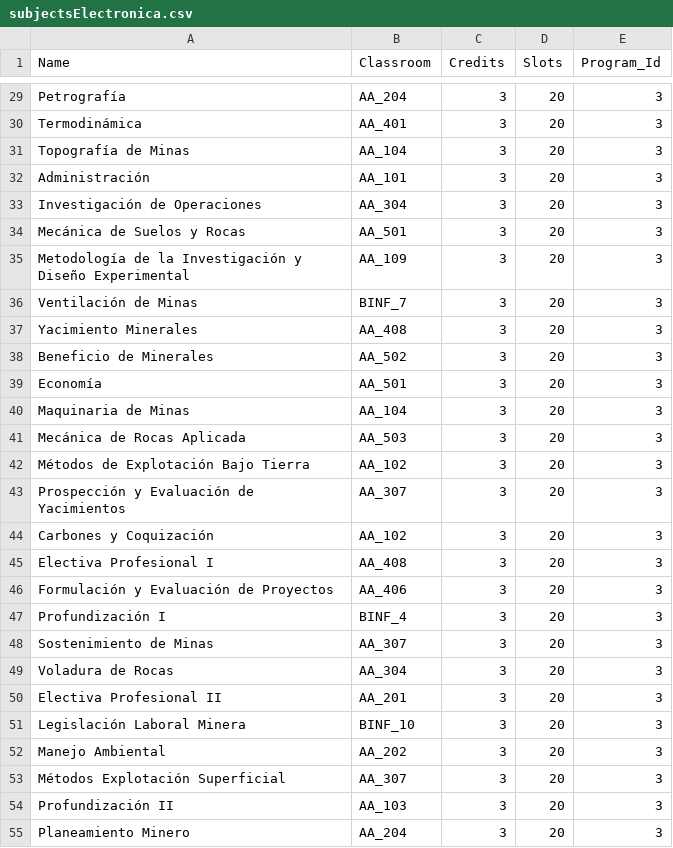
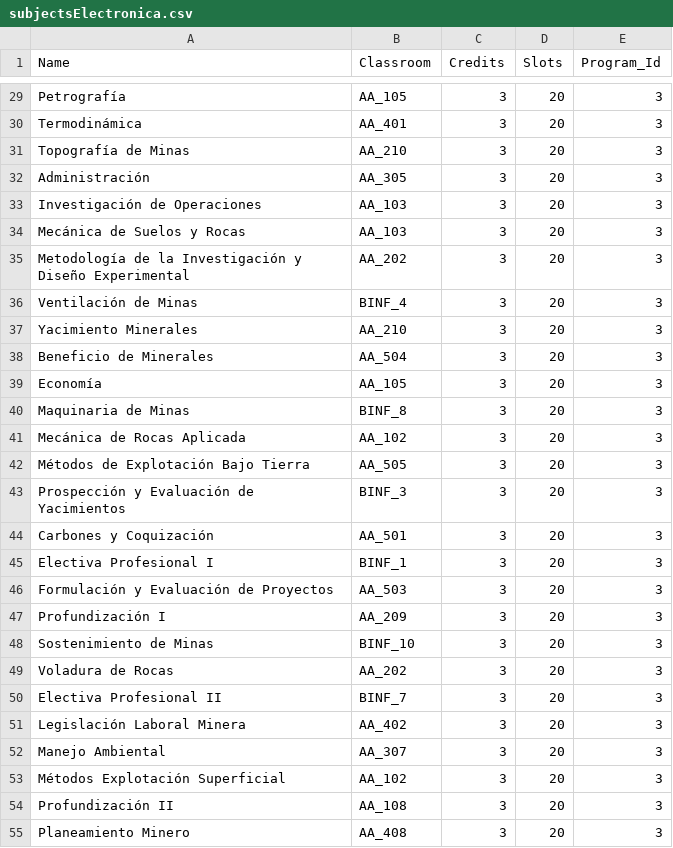
Before and after one commit to Yesikarojas/dataSimulaci-n, a CSV file: subjectsElectronica.csv, drawn as a sheet; only a part is shown, gaps mark what is left out; the diff covers the shown part only; the diff names each change by its address in the sheet, - before the commit and + after, or states it on an @@ line.

```diff
--- a/subjectsElectronica.csv
+++ b/subjectsElectronica.csv
-B29 (Classroom): AA_204
+B29 (Classroom): AA_105
-B31 (Classroom): AA_104
+B31 (Classroom): AA_210
-B32 (Classroom): AA_101
+B32 (Classroom): AA_305
-B33 (Classroom): AA_304
+B33 (Classroom): AA_103
-B34 (Classroom): AA_501
+B34 (Classroom): AA_103
-B35 (Classroom): AA_109
+B35 (Classroom): AA_202
-B36 (Classroom): BINF_7
+B36 (Classroom): BINF_4
-B37 (Classroom): AA_408
+B37 (Classroom): AA_210
-B38 (Classroom): AA_502
+B38 (Classroom): AA_504
-B39 (Classroom): AA_501
+B39 (Classroom): AA_105
-B40 (Classroom): AA_104
+B40 (Classroom): BINF_8
-B41 (Classroom): AA_503
+B41 (Classroom): AA_102
-B42 (Classroom): AA_102
+B42 (Classroom): AA_505
-B43 (Classroom): AA_307
+B43 (Classroom): BINF_3
-B44 (Classroom): AA_102
+B44 (Classroom): AA_501
-B45 (Classroom): AA_408
+B45 (Classroom): BINF_1
-B46 (Classroom): AA_406
+B46 (Classroom): AA_503
-B47 (Classroom): BINF_4
+B47 (Classroom): AA_209
-B48 (Classroom): AA_307
+B48 (Classroom): BINF_10
-B49 (Classroom): AA_304
+B49 (Classroom): AA_202
-B50 (Classroom): AA_201
+B50 (Classroom): BINF_7
-B51 (Classroom): BINF_10
+B51 (Classroom): AA_402
-B52 (Classroom): AA_202
+B52 (Classroom): AA_307
-B53 (Classroom): AA_307
+B53 (Classroom): AA_102
-B54 (Classroom): AA_103
+B54 (Classroom): AA_108
-B55 (Classroom): AA_204
+B55 (Classroom): AA_408
```
Also changed, not shown: 27 edited cells elsewhere in this file, 1 other file.
